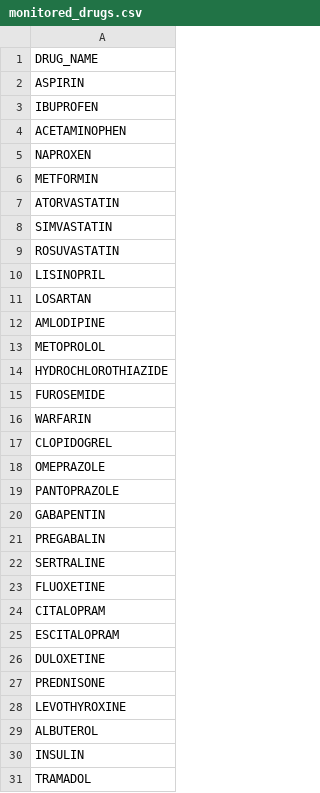
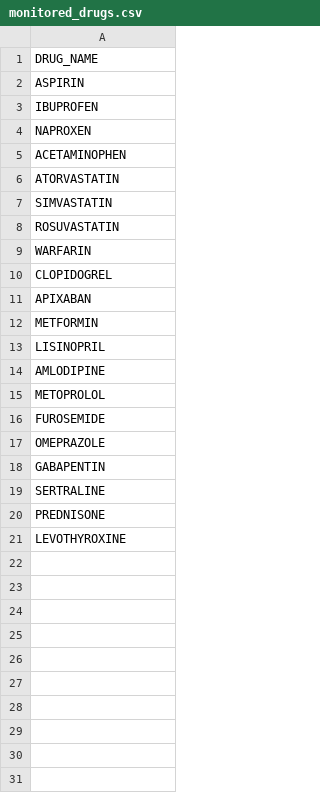
Before and after one commit to carden4s/FDA_PharmaVigilance, a CSV file: dbt/data/monitored_drugs.csv, drawn as a sheet; only a part is shown; the diff covers the shown part only.

```diff
--- a/dbt/data/monitored_drugs.csv
+++ b/dbt/data/monitored_drugs.csv
@@ -3,5 +3,4 @@ ASPIRIN
 IBUPROFEN
+NAPROXEN
 ACETAMINOPHEN
-NAPROXEN
-METFORMIN
 ATORVASTATIN
@@ -9,23 +8,14 @@ SIMVASTATIN
 ROSUVASTATIN
+WARFARIN
+CLOPIDOGREL
+APIXABAN
+METFORMIN
 LISINOPRIL
-LOSARTAN
 AMLODIPINE
 METOPROLOL
-HYDROCHLOROTHIAZIDE
 FUROSEMIDE
-WARFARIN
-CLOPIDOGREL
 OMEPRAZOLE
-PANTOPRAZOLE
 GABAPENTIN
-PREGABALIN
 SERTRALINE
-FLUOXETINE
-CITALOPRAM
-ESCITALOPRAM
-DULOXETINE
 PREDNISONE
 LEVOTHYROXINE
-ALBUTEROL
-INSULIN
-TRAMADOL
```
Also changed, not shown: 9 removed rows elsewhere in this file, 8 other files.
